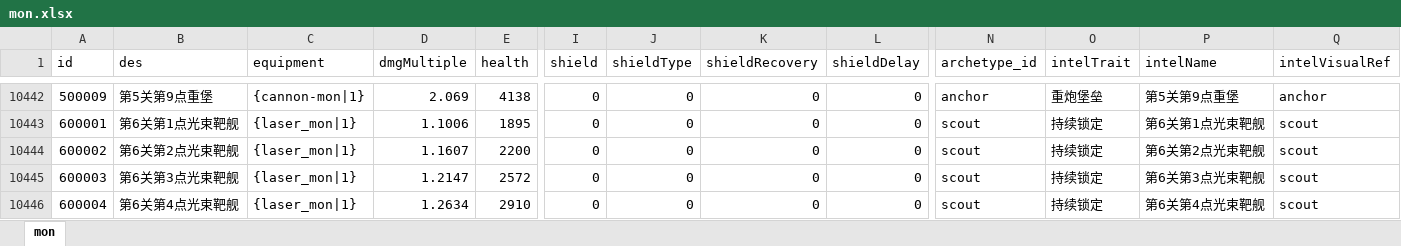
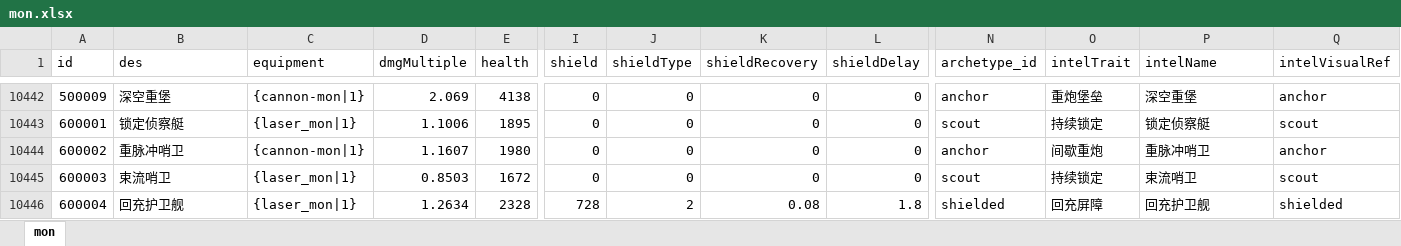
Before and after one commit to rlmclmc2-boop/space_idle, an Excel workbook: space-battleship/config_excel/mon.xlsx, sheet mon, drawn as a sheet; only a part is shown, gaps mark what is left out; values as stored, in another font and other column widths than the file's, no borders; the diff covers the shown part only; the diff names each change by its address in the sheet, - before the commit and + after, or states it on an @@ line.

```diff
--- a/space-battleship/config_excel/mon.xlsx (sheet mon)
+++ b/space-battleship/config_excel/mon.xlsx (sheet mon)
-B10442 (des): 第5关第9点重堡
+B10442 (des): 深空重堡
-P10442 (intelName): 第5关第9点重堡
+P10442 (intelName): 深空重堡
-B10443 (des): 第6关第1点光束靶舰
+B10443 (des): 锁定侦察艇
-P10443 (intelName): 第6关第1点光束靶舰
+P10443 (intelName): 锁定侦察艇
-B10444 (des): 第6关第2点光束靶舰
+B10444 (des): 重脉冲哨卫
-C10444 (equipment): {laser_mon|1}
+C10444 (equipment): {cannon-mon|1}
-E10444 (health): 2200
+E10444 (health): 1980
-N10444 (archetype_id): scout
+N10444 (archetype_id): anchor
-O10444 (intelTrait): 持续锁定
+O10444 (intelTrait): 间歇重炮
-P10444 (intelName): 第6关第2点光束靶舰
+P10444 (intelName): 重脉冲哨卫
-Q10444 (intelVisualRef): scout
+Q10444 (intelVisualRef): anchor
-B10445 (des): 第6关第3点光束靶舰
+B10445 (des): 束流哨卫
-D10445 (dmgMultiple): 1.2147
+D10445 (dmgMultiple): 0.8503
-E10445 (health): 2572
+E10445 (health): 1672
-P10445 (intelName): 第6关第3点光束靶舰
+P10445 (intelName): 束流哨卫
-B10446 (des): 第6关第4点光束靶舰
+B10446 (des): 回充护卫舰
-E10446 (health): 2910
+E10446 (health): 2328
-I10446 (shield): 0
+I10446 (shield): 728
-J10446 (shieldType): 0
+J10446 (shieldType): 2
-K10446 (shieldRecovery): 0
+K10446 (shieldRecovery): 0.08
-L10446 (shieldDelay): 0
+L10446 (shieldDelay): 1.8
-N10446 (archetype_id): scout
+N10446 (archetype_id): shielded
-O10446 (intelTrait): 持续锁定
+O10446 (intelTrait): 回充屏障
-P10446 (intelName): 第6关第4点光束靶舰
+P10446 (intelName): 回充护卫舰
-Q10446 (intelVisualRef): scout
+Q10446 (intelVisualRef): shielded
```
Also changed, not shown: 4 added rows and 155 edited cells elsewhere in this sheet, space-battleship/config_excel/monGroup.xlsx, 16 other files.
